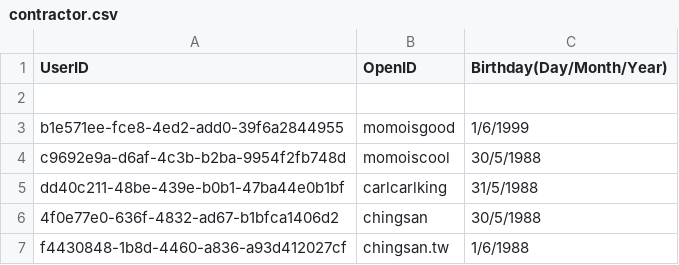
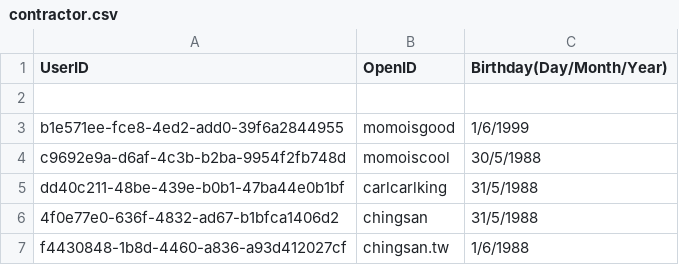
Before and after one commit to DanielSu17/17vpn, a CSV file: envs/dev/17app/contract/contractor.csv, drawn as a sheet.

Commit message:
Update contractor birthday for testing
Test Plan: none

Reviewers: #backend

Differential Revision: https://media17.phacility.com/D2324

```diff
--- a/envs/dev/17app/contract/contractor.csv
+++ b/envs/dev/17app/contract/contractor.csv
@@ -5,3 +5,3 @@ c9692e9a-d6af-4c3b-b2ba-9954f2fb748d, momoiscool, 30/5/1988
 dd40c211-48be-439e-b0b1-47ba44e0b1bf, carlcarlking, 31/5/1988
-4f0e77e0-636f-4832-ad67-b1bfca1406d2, chingsan, 30/5/1988
+4f0e77e0-636f-4832-ad67-b1bfca1406d2, chingsan, 31/5/1988
 f4430848-1b8d-4460-a836-a93d412027cf, chingsan.tw, 1/6/1988
```
Also changed, not shown: envs/sta/17app/contract/contractor.csv.
